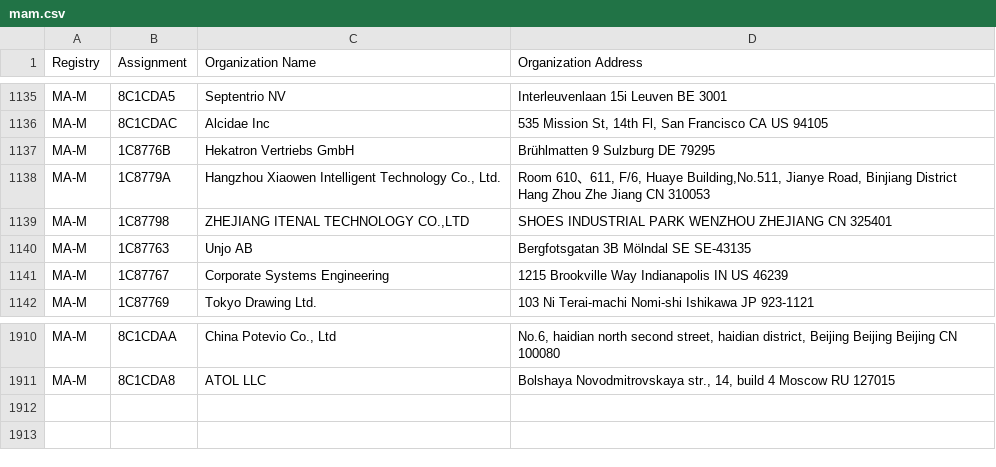
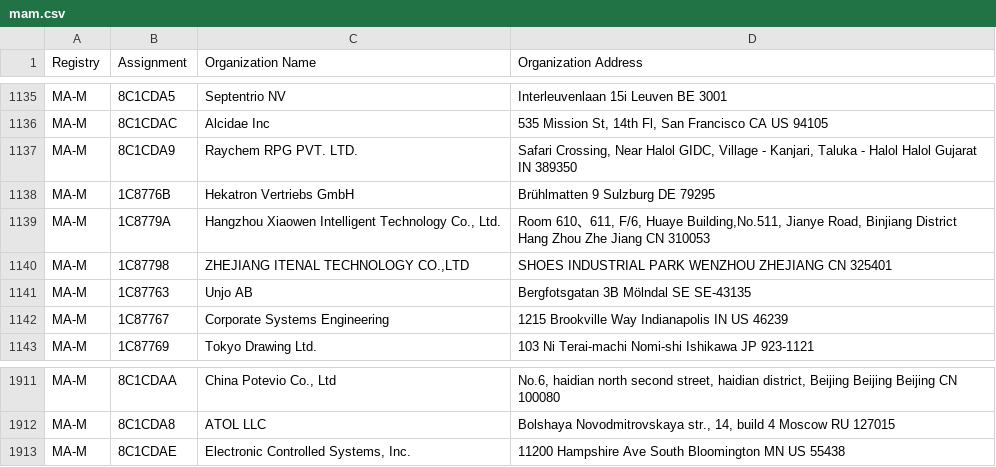
Before and after one commit to jsthomason/LearningPython, a CSV file: Curl/mam.csv, drawn as a sheet; only a part is shown, gaps mark what is left out.

```diff
--- a/Curl/mam.csv
+++ b/Curl/mam.csv
@@ -1136,2 +1136,3 @@ MA-M,8C1CDA5,Septentrio NV,Interleuvenlaan 15i Leuven  BE 3001
 MA-M,8C1CDAC,Alcidae Inc,"535 Mission St, 14th Fl, San Francisco CA US 94105 "
+MA-M,8C1CDA9,Raychem RPG PVT. LTD.,"Safari Crossing, Near Halol GIDC, Village - Kanjari, Taluka - Halol Halol Gujarat IN 389350 "
 MA-M,1C8776B,Hekatron Vertriebs GmbH,Brühlmatten 9 Sulzburg  DE 79295
@@ -1911 +1912,2 @@ MA-M,8C1CDAA,"China Potevio Co., Ltd","No.6, haidian north second street, haidia
 MA-M,8C1CDA8,ATOL LLC,"Bolshaya Novodmitrovskaya str., 14, build 4 Moscow  RU 127015 "
+MA-M,8C1CDAE,"Electronic Controlled Systems, Inc.",11200 Hampshire Ave South Bloomington MN US 55438
```
Also changed, not shown: Curl/oui36.csv, 2 other files.
